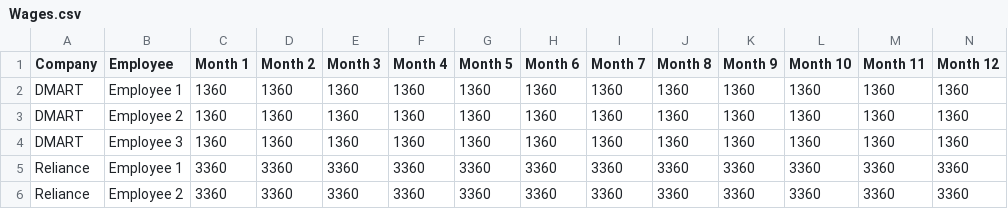
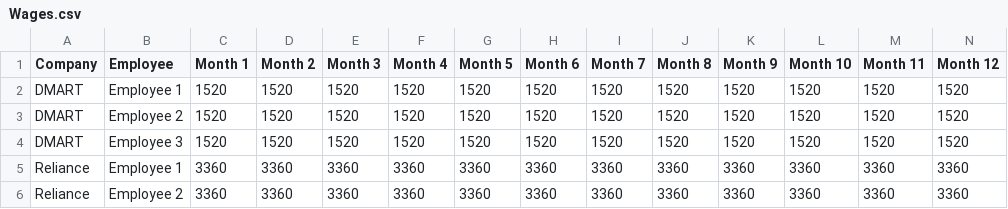
Before and after one commit to vegirevathi/empwagecpp, a CSV file: Wages.csv, drawn as a sheet.

Commit message:
ADDED: Employee wage builder to manage wage for multiple companies

```diff
--- a/Wages.csv
+++ b/Wages.csv
@@ -1,5 +1,5 @@
 Company, Employee, Month 1, Month 2, Month 3, Month 4, Month 5, Month 6, Month 7, Month 8, Month 9, Month 10, Month 11, Month 12
-DMART, Employee 1, 1360, 1360, 1360, 1360, 1360, 1360, 1360, 1360, 1360, 1360, 1360, 1360
-DMART, Employee 2, 1360, 1360, 1360, 1360, 1360, 1360, 1360, 1360, 1360, 1360, 1360, 1360
-DMART, Employee 3, 1360, 1360, 1360, 1360, 1360, 1360, 1360, 1360, 1360, 1360, 1360, 1360
+DMART, Employee 1, 1520, 1520, 1520, 1520, 1520, 1520, 1520, 1520, 1520, 1520, 1520, 1520
+DMART, Employee 2, 1520, 1520, 1520, 1520, 1520, 1520, 1520, 1520, 1520, 1520, 1520, 1520
+DMART, Employee 3, 1520, 1520, 1520, 1520, 1520, 1520, 1520, 1520, 1520, 1520, 1520, 1520
 Reliance, Employee 1, 3360, 3360, 3360, 3360, 3360, 3360, 3360, 3360, 3360, 3360, 3360, 3360
```
Also changed, not shown: 2 other files.
